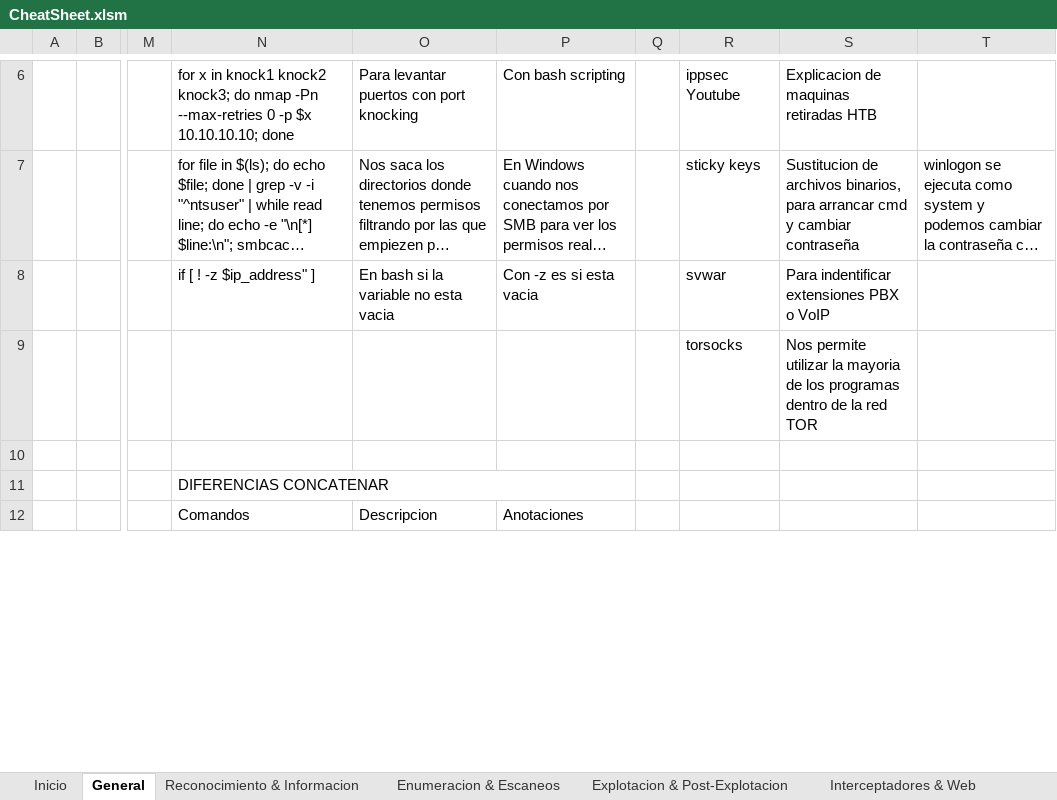
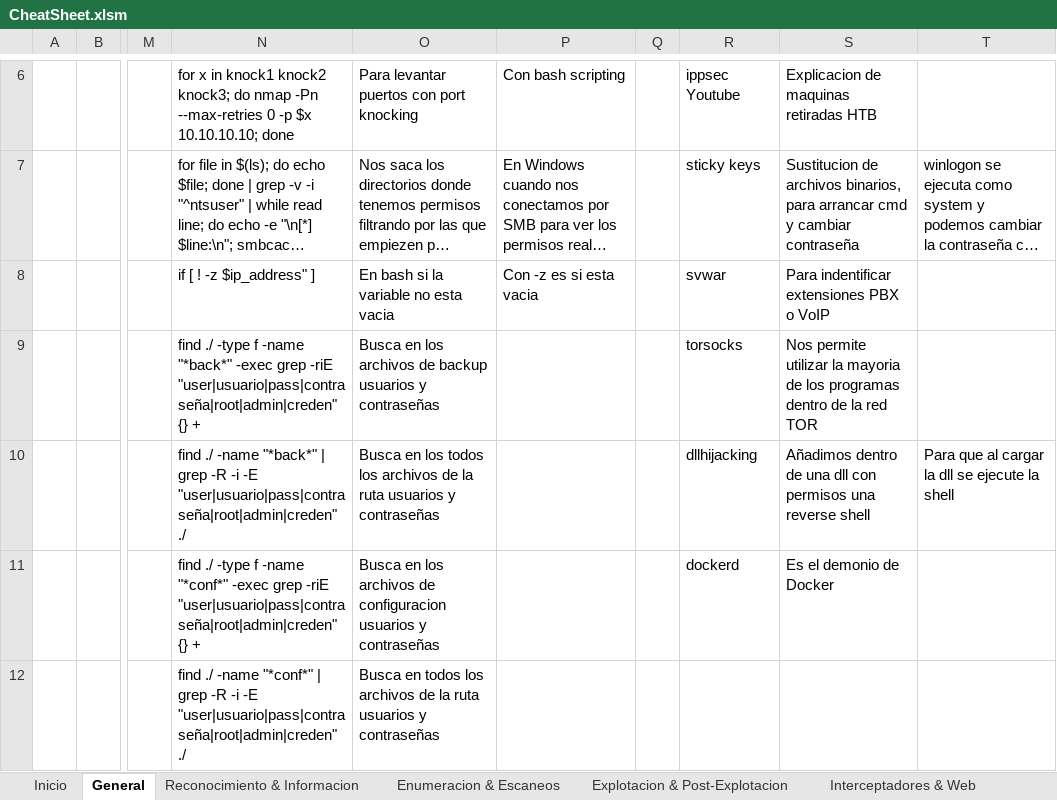
Before and after one commit to AmatheraeWorld/AmatheraeWorld, an Excel workbook: CheatSheet.xlsm, sheet General, drawn as a sheet; only a part is shown, gaps mark what is left out; long unchanged cells end in …; values as stored, in another font and other column widths than the file's, no cell formats; removed rows and columns are numbered as before the commit, all else as after; the diff covers the shown part only; the diff names each change by its address in the sheet, - before the commit and + after, or states it on an @@ line.

Commit message:
Add files via upload

```diff
--- a/CheatSheet.xlsm (sheet General)
+++ b/CheatSheet.xlsm (sheet General)
-N9: (empty)
+N9: find ./ -type f -name "*back*" -exec grep -riE "user|usuario|pass|contraseña|root|admin|creden" {} +
-O9: (empty)
+O9: Busca en los archivos de backup usuarios y contraseñas
-N10: (empty)
+N10: find ./ -name "*back*" | grep -R -i -E "user|usuario|pass|contraseña|root|admin|creden" ./
-O10: (empty)
+O10: Busca en los todos los archivos de la ruta usuarios y contraseñas
-R10: (empty)
+R10: dllhijacking
-S10: (empty)
+S10: Añadimos dentro de una dll con permisos una reverse shell
-T10: (empty)
+T10: Para que al cargar la dll se ejecute la shell
-N11: DIFERENCIAS CONCATENAR
+N11: find ./ -type f -name "*conf*" -exec grep -riE "user|usuario|pass|contraseña|root|admin|creden" {} +
-N11:P11 merged
-O11: (empty)
+O11: Busca en los archivos de configuracion usuarios y contraseñas
-R11: (empty)
+R11: dockerd
-S11: (empty)
+S11: Es el demonio de Docker
-N12: Comandos
+N12: find ./ -name "*conf*" | grep -R -i -E "user|usuario|pass|contraseña|root|admin|creden" ./
-O12: Descripcion
+O12: Busca en todos los archivos de la ruta usuarios y contraseñas
-P12: Anotaciones
+P12: (empty)
```
Also changed, not shown: 36 added rows, 26 removed rows, 89 edited cells and merged cells elsewhere in this sheet, sheet Parseo Gitbook, sheet Enumeracion & Escaneos, sheet Explotacion & Post-Explotacion, sheet Wireless, sheet Reconocimiento & Informacion, sheet Interceptadores & Web, 1 more sheet, other sheet tabs, cell formats, formulas that keep their value.
